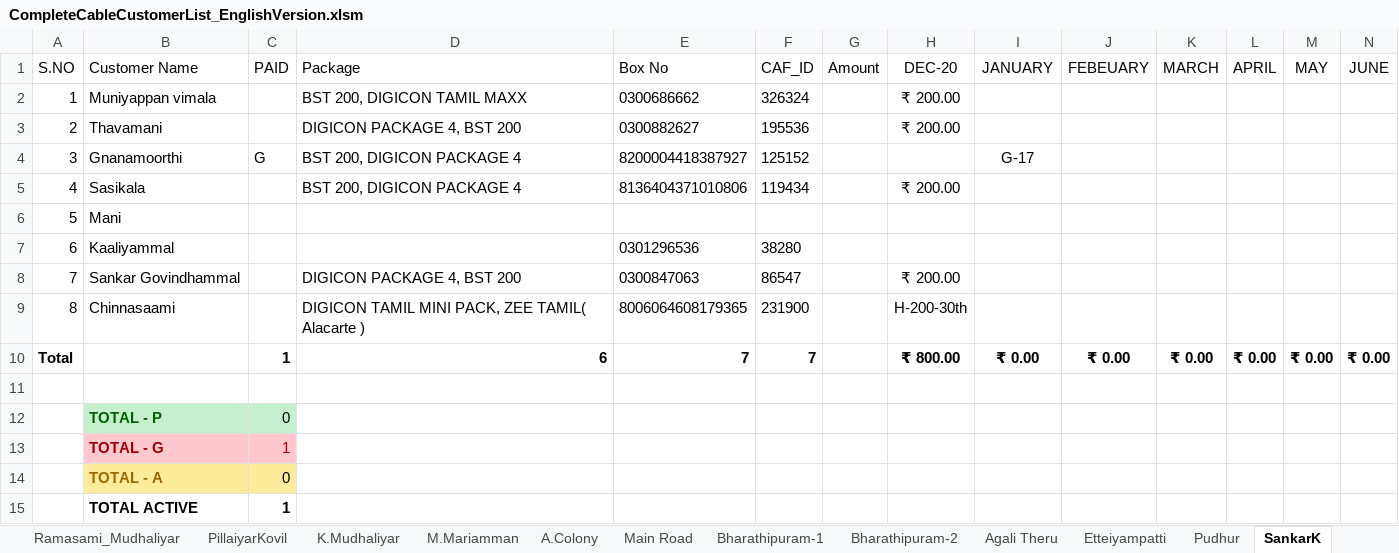
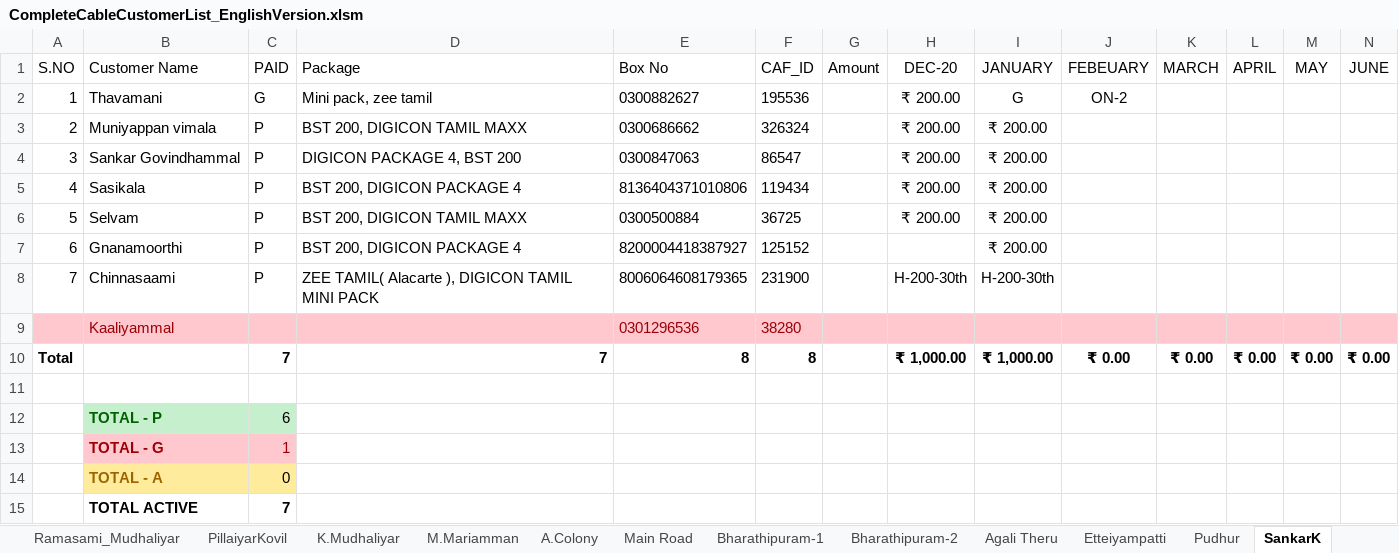
Before and after one commit to THARUNTINKU/DigiconCable, an Excel workbook: Excel/CompleteCableCustomerList_EnglishVersion.xlsm, sheet SankarK, drawn as a sheet; only a part is shown; values as stored, in another font and other column widths than the file's, no borders; conditional formats and table styles not drawn; removed rows and columns are numbered as before the commit, all else as after; rows hold the shown columns only; the diff covers the shown part only; the diff names each change by its address in the sheet, - before the commit and + after, or states it on an @@ line.

```diff
--- a/Excel/CompleteCableCustomerList_EnglishVersion.xlsm (sheet SankarK)
+++ b/Excel/CompleteCableCustomerList_EnglishVersion.xlsm (sheet SankarK)
+row 2: 1 | Thavamani | G | Mini pack, zee tamil | 0300882627 | 195536 |  | ₹ 200.00 | G | ON-2
-A3 (S.NO): 1
+A3 (S.NO): 2
-C3 (PAID): (empty)
+C3 (PAID): P
-I3 (JANUARY): (empty)
+I3 (JANUARY): ₹ 200.00
-row 3: 2 | Thavamani |  | DIGICON PACKAGE 4, BST 200 | 0300882627 | 195536 |  | ₹ 200.00
-row 4: 3 | Gnanamoorthi | G | BST 200, DIGICON PACKAGE 4 | 8200004418387927 | 125152 |  |  | G-17
+row 4: 3 | Sankar Govindhammal | P | DIGICON PACKAGE 4, BST 200 | 0300847063 | 86547 |  | ₹ 200.00 | ₹ 200.00
-C5 (PAID): (empty)
+C5 (PAID): P
-I5 (JANUARY): (empty)
+I5 (JANUARY): ₹ 200.00
-row 6: 5 | Mani
+row 6: 5 | Selvam | P | BST 200, DIGICON TAMIL MAXX | 0300500884 | 36725 |  | ₹ 200.00 | ₹ 200.00
+row 7: 6 | Gnanamoorthi | P | BST 200, DIGICON PACKAGE 4 | 8200004418387927 | 125152 |  |  | ₹ 200.00
+row 8: 7 | Chinnasaami | P | ZEE TAMIL( Alacarte ), DIGICON TAMIL MINI PACK | 8006064608179365 | 231900 |  | H-200-30th | H-200-30th
-A9 (S.NO): 6
+A9 (S.NO): (empty)
-A9:N9 fill: none
+A9:N9 fill: #FFC7CE
-B9 text colour: black
+B9 text colour: #9C0006
-E9:F9 text colour: black
+E9:F9 text colour: #9C0006
-row 8: 7 | Sankar Govindhammal |  | DIGICON PACKAGE 4, BST 200 | 0300847063 | 86547 |  | ₹ 200.00
-row 9: 8 | Chinnasaami |  | DIGICON TAMIL MINI PACK, ZEE TAMIL( Alacarte ) | 8006064608179365 | 231900 |  | H-200-30th
-C10 (PAID): 1
+C10 (PAID): 7
-D10 (Package): 6
+D10 (Package): 7
-E10 (Box No): 7
+E10 (Box No): 8
-F10 (CAF_ID): 7
+F10 (CAF_ID): 8
-H10 (DEC-20): ₹ 800.00
+H10 (DEC-20): ₹ 1,000.00
-I10 (JANUARY): ₹ 0.00
+I10 (JANUARY): ₹ 1,000.00
-C12 (PAID): 0
+C12 (PAID): 6
-C15 (PAID): 1
+C15 (PAID): 7
```
Also changed, not shown: cell formats elsewhere in this sheet, sheet Pudhur, sheet Total Collection, sheet Vallur-1, sheet Kamaraj Nagar, sheet Muslim St, sheet GovtBox, 17 more sheets, formulas that keep their value.
